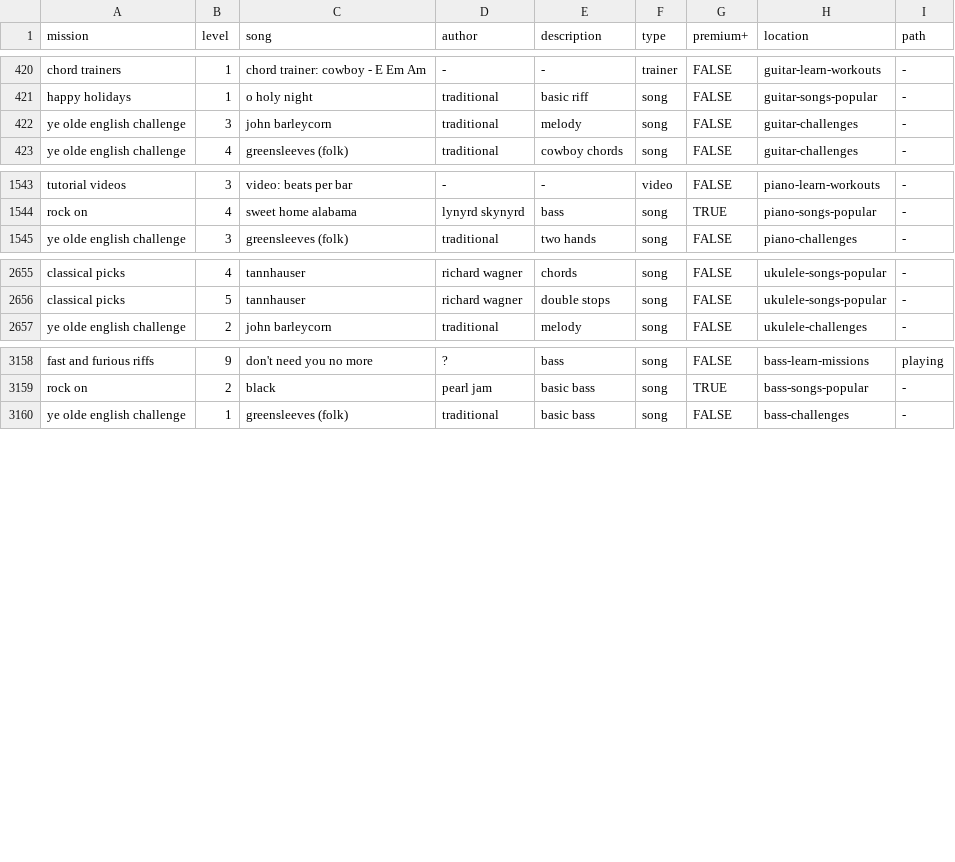
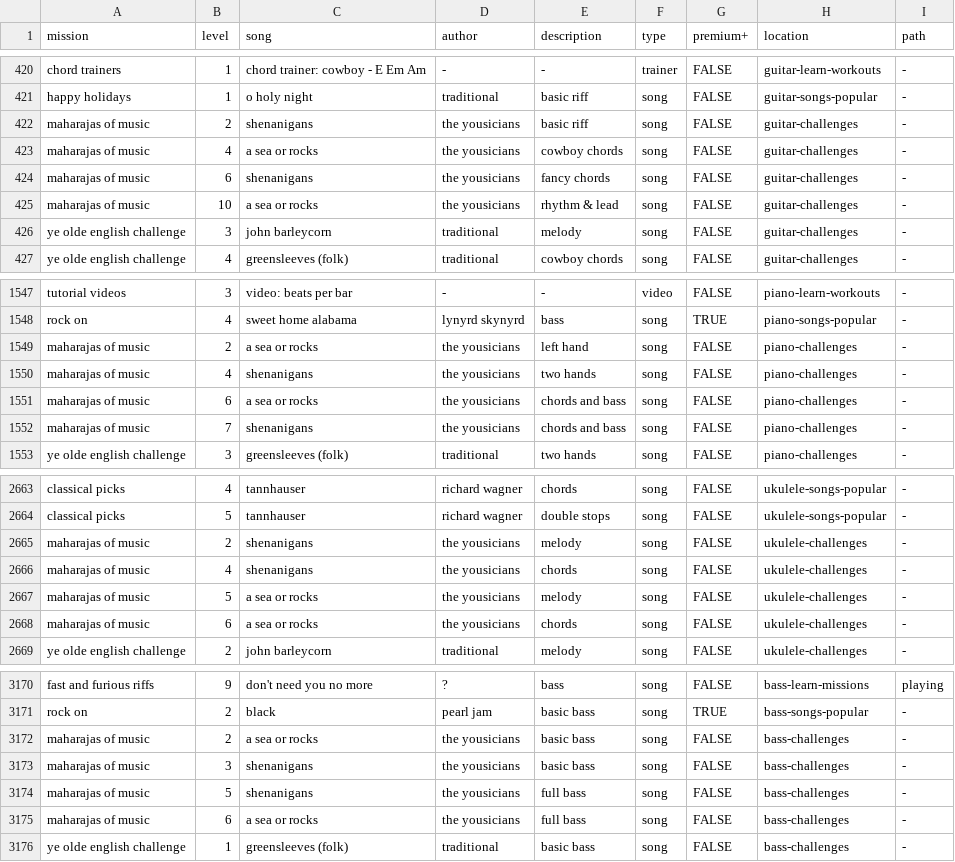
Before and after one commit to zeljkofilipin/yousician, a CSV file: yousician.csv, drawn as a sheet; only a part is shown, gaps mark what is left out; the diff names each change by its address in the sheet, - before the commit and + after, or states it on an @@ line.

Commit message:
2019-18 challenge

```diff
--- a/yousician.csv
+++ b/yousician.csv
+row 422: maharajas of music | 2 | shenanigans | the yousicians | basic riff | song | FALSE | guitar-challenges | -
+row 423: maharajas of music | 4 | a sea or rocks | the yousicians | cowboy chords | song | FALSE | guitar-challenges | -
+row 424: maharajas of music | 6 | shenanigans | the yousicians | fancy chords | song | FALSE | guitar-challenges | -
+row 425: maharajas of music | 10 | a sea or rocks | the yousicians | rhythm & lead | song | FALSE | guitar-challenges | -
+row 1549: maharajas of music | 2 | a sea or rocks | the yousicians | left hand | song | FALSE | piano-challenges | -
+row 1550: maharajas of music | 4 | shenanigans | the yousicians | two hands | song | FALSE | piano-challenges | -
+row 1551: maharajas of music | 6 | a sea or rocks | the yousicians | chords and bass | song | FALSE | piano-challenges | -
+row 1552: maharajas of music | 7 | shenanigans | the yousicians | chords and bass | song | FALSE | piano-challenges | -
+row 2665: maharajas of music | 2 | shenanigans | the yousicians | melody | song | FALSE | ukulele-challenges | -
+row 2666: maharajas of music | 4 | shenanigans | the yousicians | chords | song | FALSE | ukulele-challenges | -
+row 2667: maharajas of music | 5 | a sea or rocks | the yousicians | melody | song | FALSE | ukulele-challenges | -
+row 2668: maharajas of music | 6 | a sea or rocks | the yousicians | chords | song | FALSE | ukulele-challenges | -
+row 3172: maharajas of music | 2 | a sea or rocks | the yousicians | basic bass | song | FALSE | bass-challenges | -
+row 3173: maharajas of music | 3 | shenanigans | the yousicians | basic bass | song | FALSE | bass-challenges | -
+row 3174: maharajas of music | 5 | shenanigans | the yousicians | full bass | song | FALSE | bass-challenges | -
+row 3175: maharajas of music | 6 | a sea or rocks | the yousicians | full bass | song | FALSE | bass-challenges | -
```
Also changed, not shown: challenges.csv, 1 other file.
